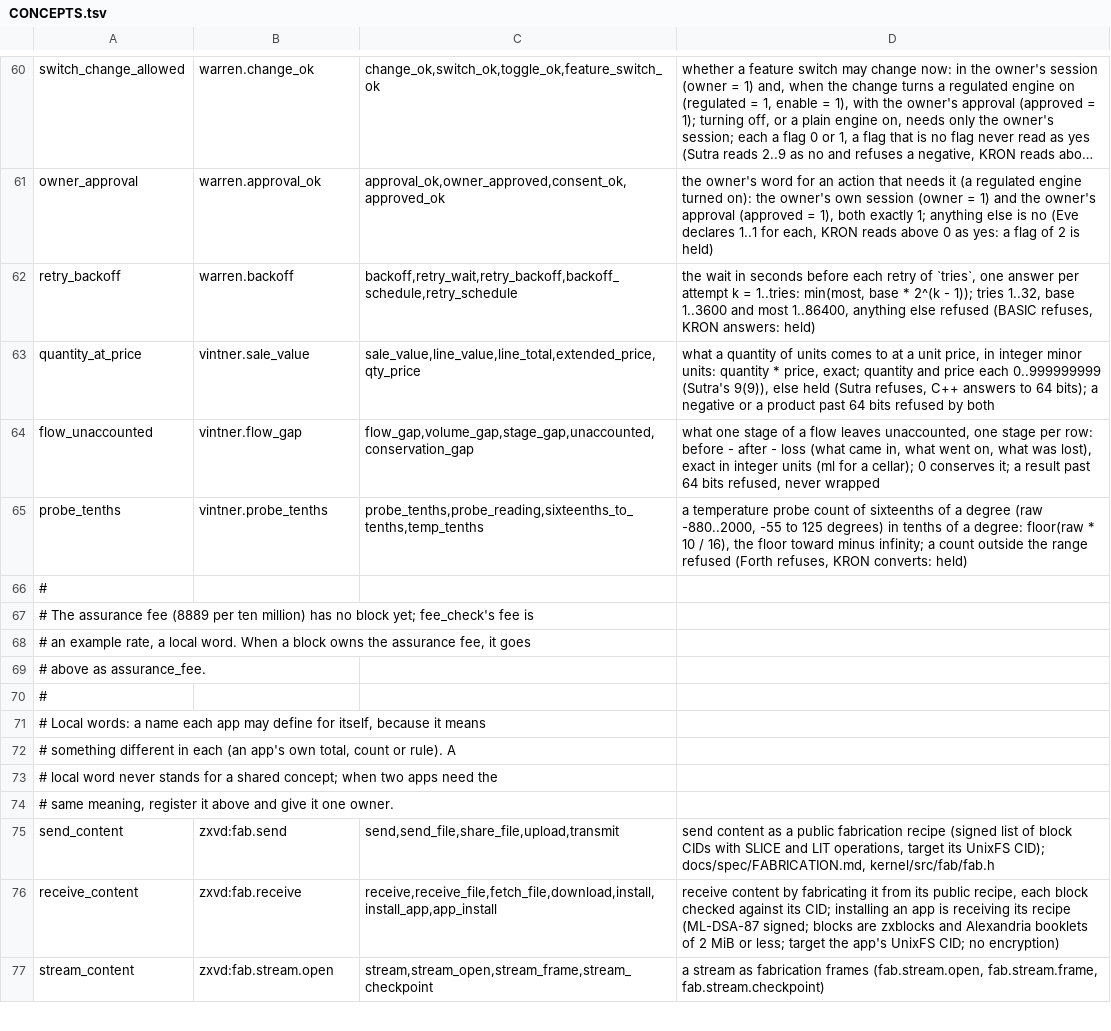
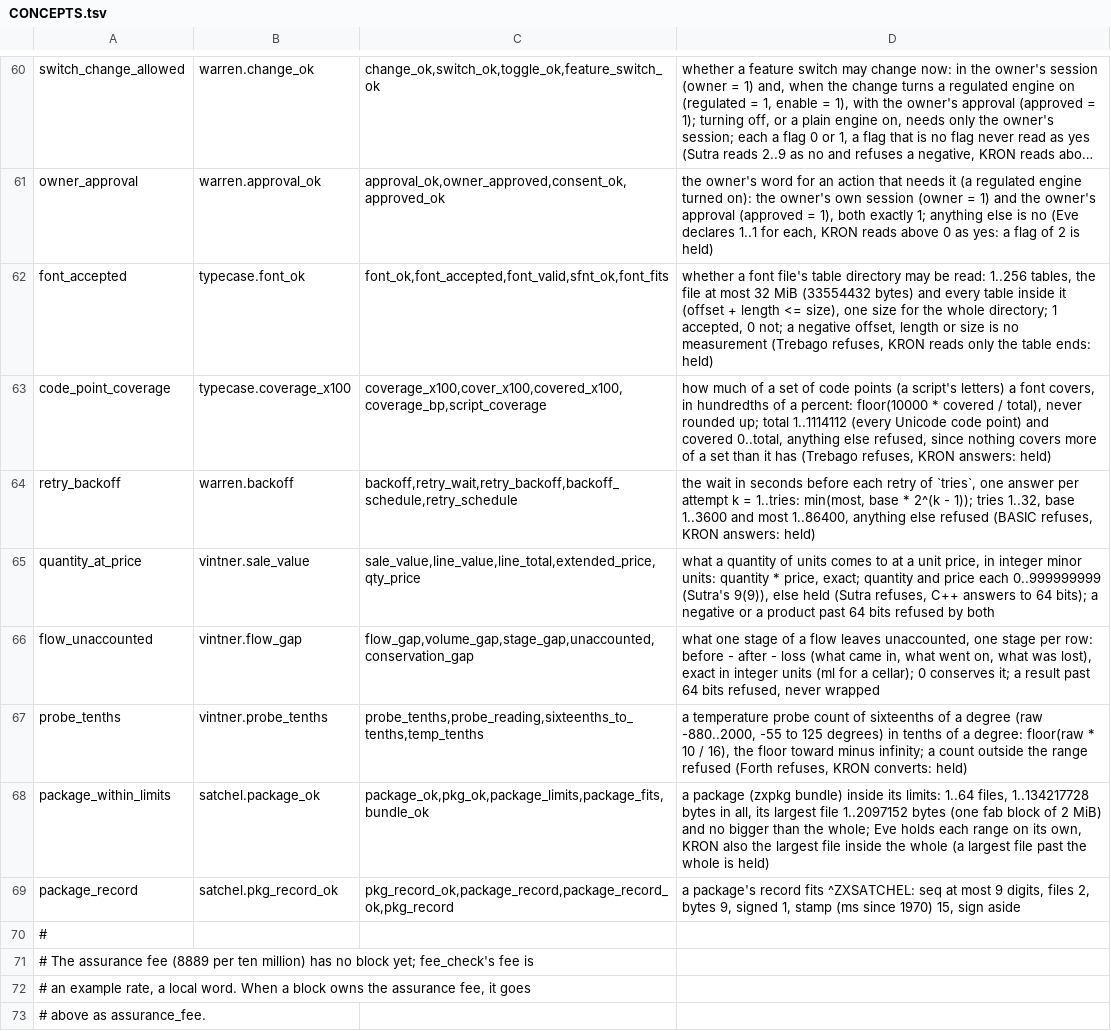
Before and after one commit to sykomiked/ZEDEC-XERO-VULPINE-V1.0.0, a TSV file: kernel/src/apps/CONCEPTS.tsv, drawn as a sheet; only a part is shown, gaps mark what is left out; the shorter side is filled out with more unchanged rows; long unchanged cells end in …; the diff names each change by its address in the sheet, - before the commit and + after, or states it on an @@ line.

```diff
--- a/kernel/src/apps/CONCEPTS.tsv
+++ b/kernel/src/apps/CONCEPTS.tsv
+row 62: font_accepted | typecase.font_ok | font_ok,font_accepted,font_valid,sfnt_ok,font_fits | whether a font file's table directory may be read: 1..256 tables, the file at most 32 MiB (33554432 bytes) and every table inside it (offset + length <= size), one size for the whole directory; 1 accepted, 0 not; a negative offset, length or size is no measurement (Trebago refuses, KRON reads only the table ends: held)
+row 63: code_point_coverage | typecase.coverage_x100 | coverage_x100,cover_x100,covered_x100,coverage_bp,script_coverage | how much of a set of code points (a script's letters) a font covers, in hundredths of a percent: floor(10000 * covered / total), never rounded up; total 1..1114112 (every Unicode code point) and covered 0..total, anything else refused, since nothing covers more of a set than it has (Trebago refuses, KRON answers: held)
+row 68: package_within_limits | satchel.package_ok | package_ok,pkg_ok,package_limits,package_fits,bundle_ok | a package (zxpkg bundle) inside its limits: 1..64 files, 1..134217728 bytes in all, its largest file 1..2097152 bytes (one fab block of 2 MiB) and no bigger than the whole; Eve holds each range on its own, KRON also the largest file inside the whole (a largest file past the whole is held)
+row 69: package_record | satchel.pkg_record_ok | pkg_record_ok,package_record,package_record_ok,pkg_record | a package's record fits ^ZXSATCHEL: seq at most 9 digits, files 2, bytes 9, signed 1, stamp (ms since 1970) 15, sign aside
```
Also changed, not shown: kernel/src/alexandria/SLOTS.tsv, kernel/src/apps/CHECKS.tsv, 24 other files.
